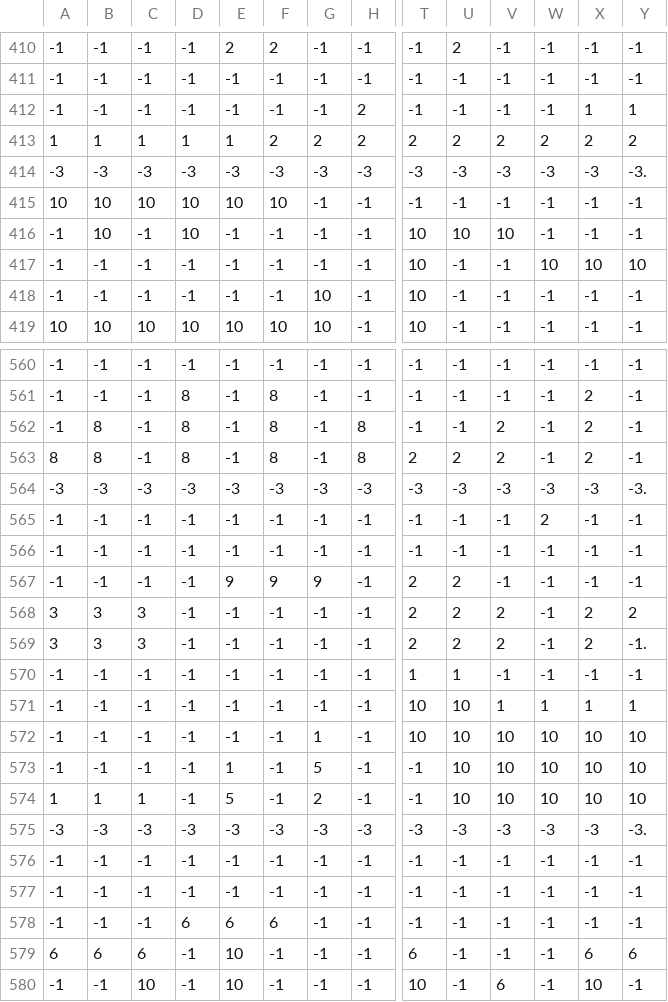
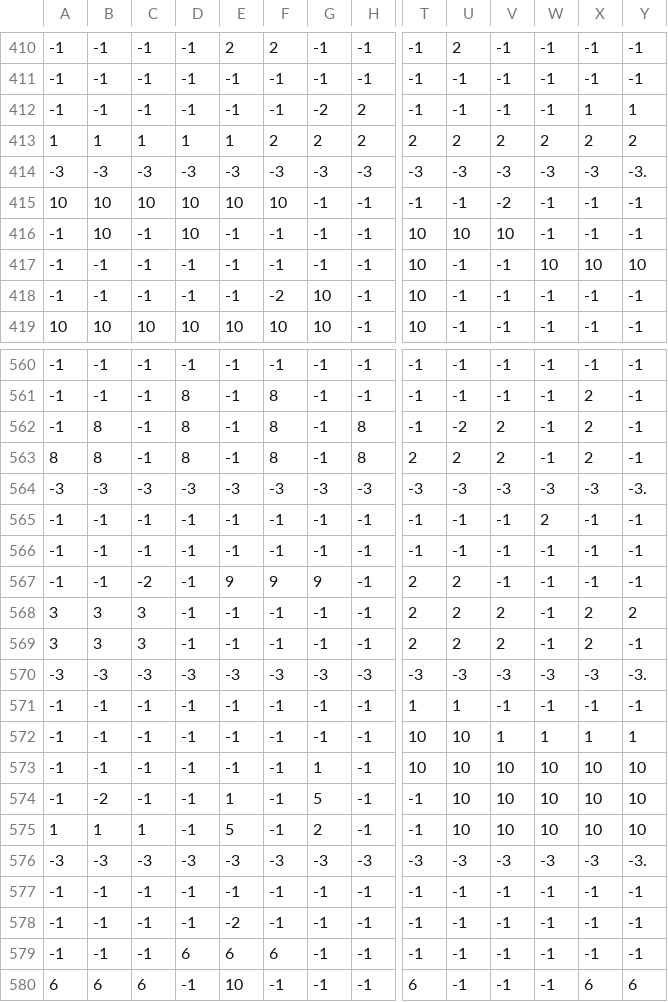
Before and after one commit to Kurtjdyerly/ELOE-Platformer, a CSV file: map.csv, drawn as a sheet; only a part is shown, gaps mark what is left out; the shorter side is filled out with more unchanged rows; addresses are those after the commit; rows hold the shown columns only; the diff covers the shown part only; the diff names each change by its address in the sheet, - before the commit and + after, or states it on an @@ line.

```diff
--- a/map.csv
+++ b/map.csv
-G412: -1
+G412: -2
-V415: -1
+V415: -2
-F418: -1
+F418: -2
-U562: -1
+U562: -2
-C567: -1
+C567: -2
-Y569: -1.
+Y569: -1
+row 570: -3 | -3 | -3 | -3 | -3 | -3 | -3 | -3 | -3 | -3 | -3 | -3 | -3 | -3.
-B574: -1
+B574: -2
-E578: -1
+E578: -2
```
Also changed, not shown: 67 edited cells elsewhere in this file, 1 other file.
